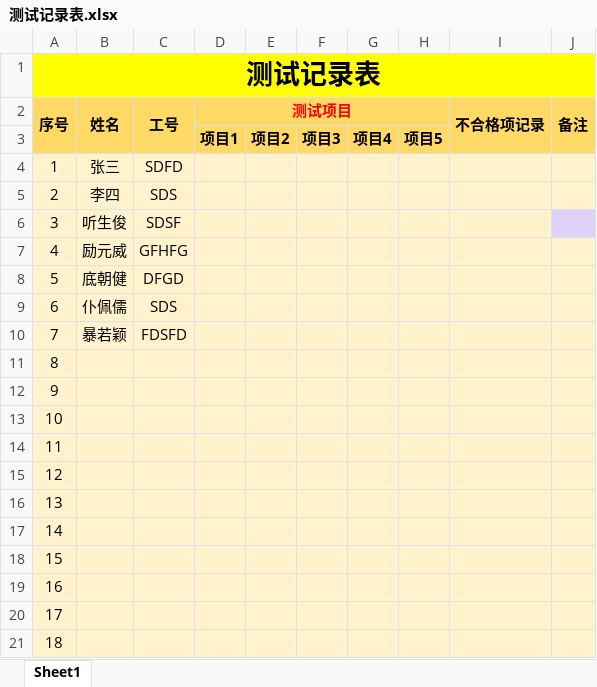
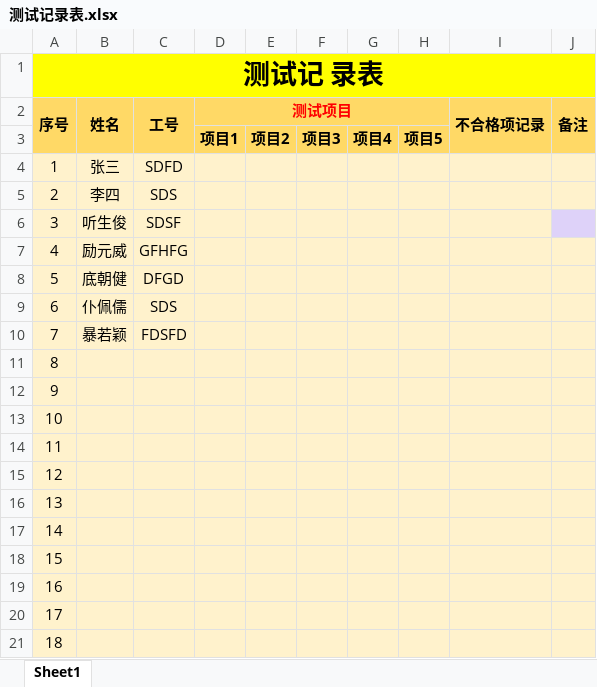
Before and after one commit to jl15988/excel2html, an Excel workbook: src/main/resources/测试记录表.xlsx, sheet Sheet1, drawn as a sheet; values as stored, in another font and other column widths than the file's, no borders; conditional formats not drawn; the diff names each change by its address in the sheet, - before the commit and + after, or states it on an @@ line.

```diff
--- a/src/main/resources/测试记录表.xlsx (sheet Sheet1)
+++ b/src/main/resources/测试记录表.xlsx (sheet Sheet1)
-A1 (序号): 测试记录表
+A1 (序号): 测试记 录表
```
Also changed, not shown: 8 other files.
